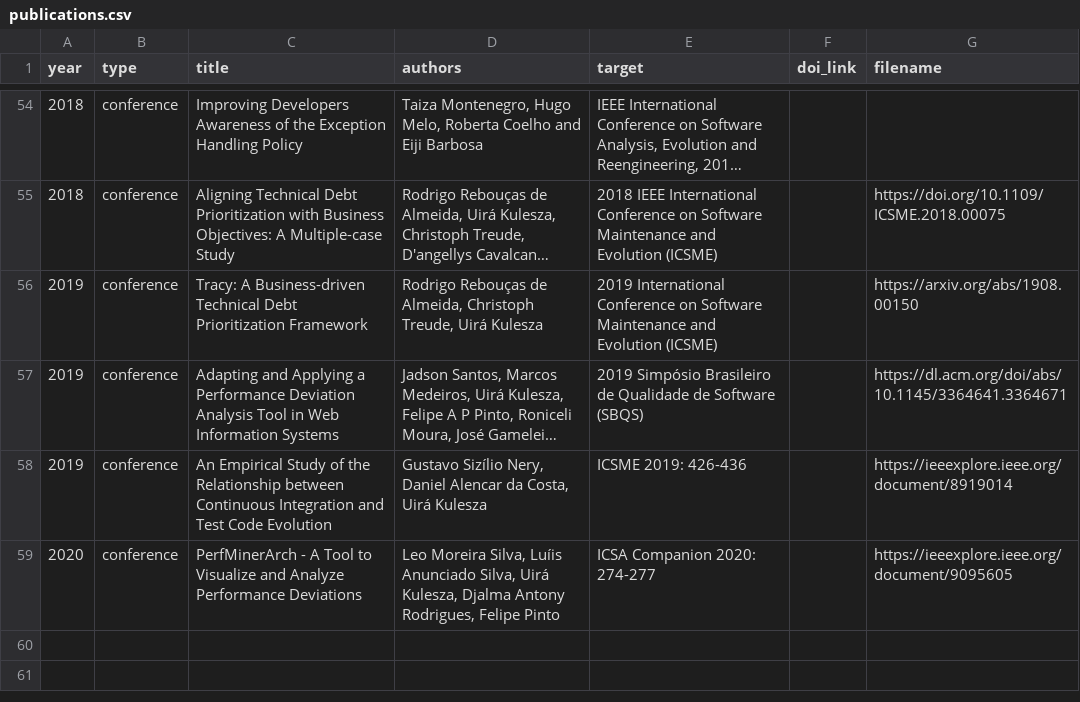
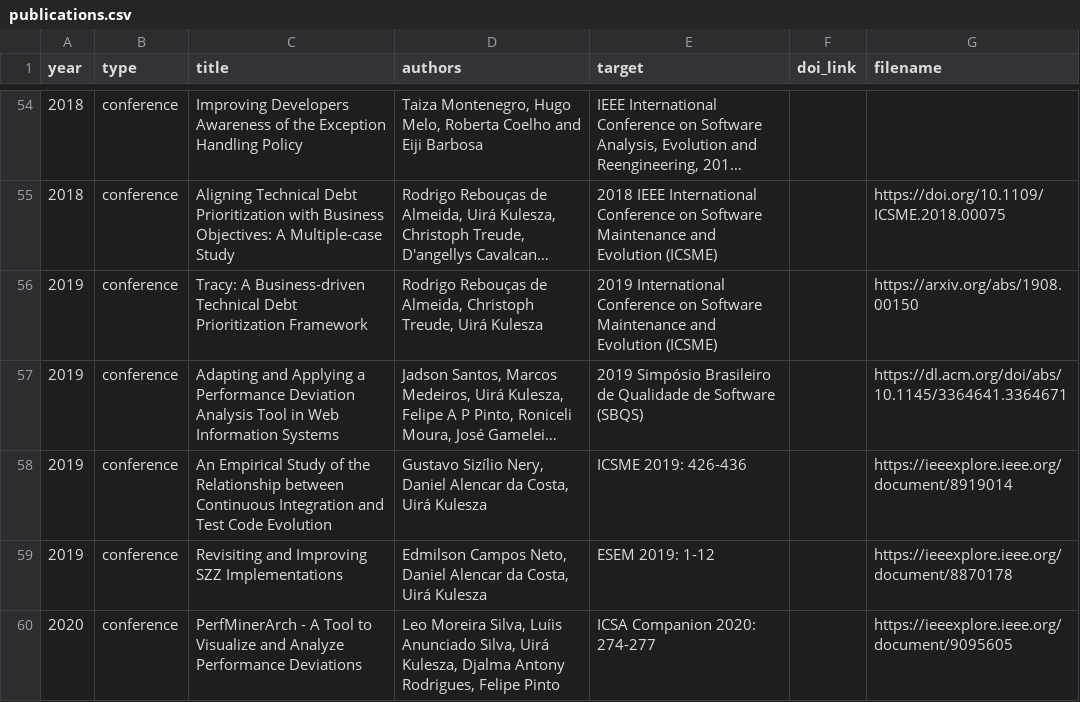
Before and after one commit to caseufrn/caseufrn.github.io, a CSV file: _data/publications.csv, drawn as a sheet; only a part is shown, gaps mark what is left out; long unchanged cells end in …; the diff names each change by its address in the sheet, - before the commit and + after, or states it on an @@ line.

Commit message:
update publications
Signed-off-by: Jadson <jadsonjs@gmail.com>

```diff
--- a/_data/publications.csv
+++ b/_data/publications.csv
+row 59: 2019 | conference | Revisiting and Improving SZZ Implementations | Edmilson Campos Neto, Daniel Alencar da Costa, Uirá Kulesza | ESEM 2019: 1-12 |  | https://ieeexplore.ieee.org/document/8870178
```
